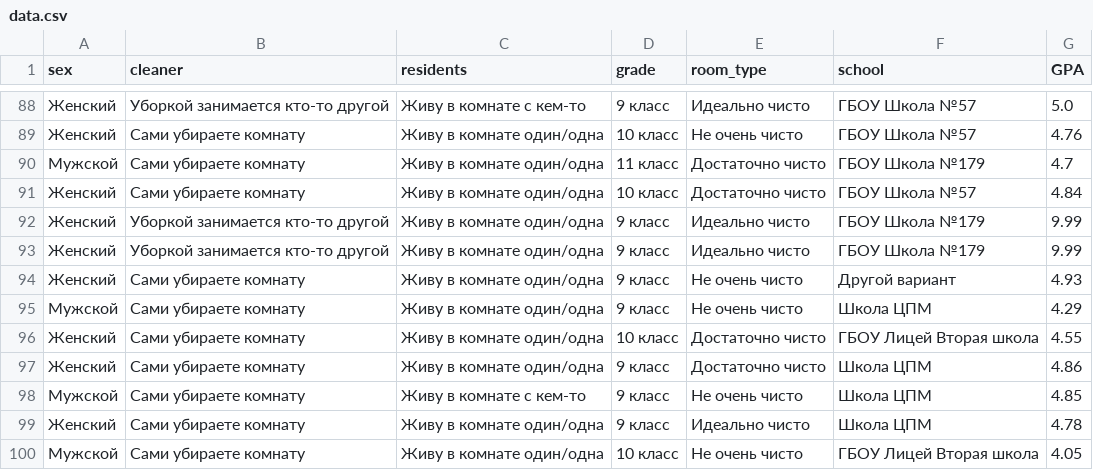
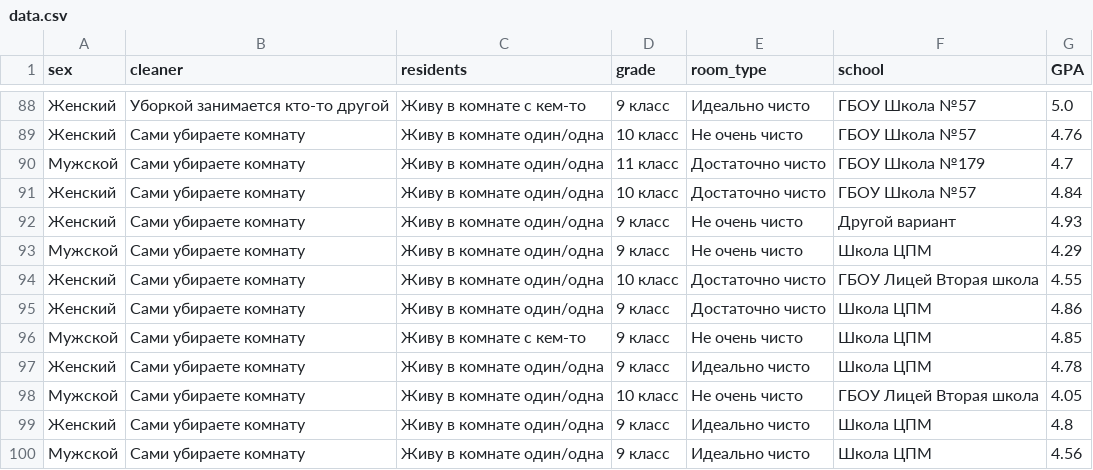
Before and after one commit to tabak0v/statistics, a CSV file: data.csv, drawn as a sheet; only a part is shown, gaps mark what is left out; the shorter side is filled out with more unchanged rows; the diff names each change by its address in the sheet, - before the commit and + after, or states it on an @@ line.

```diff
--- a/data.csv
+++ b/data.csv
-row 92: Женский | Уборкой занимается кто-то другой | Живу в комнате один/одна | 9 класс | Идеально чисто | ГБОУ Школа №179 | 9.99
-row 93: Женский | Уборкой занимается кто-то другой | Живу в комнате один/одна | 9 класс | Идеально чисто | ГБОУ Школа №179 | 9.99
```
Also changed, not shown: 42 other files.
